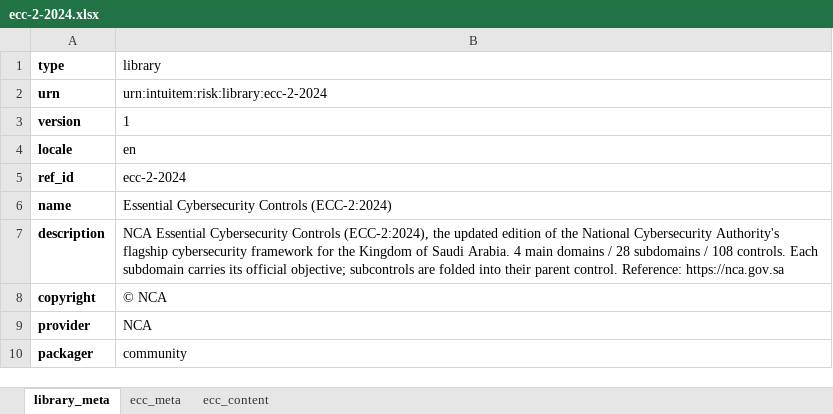
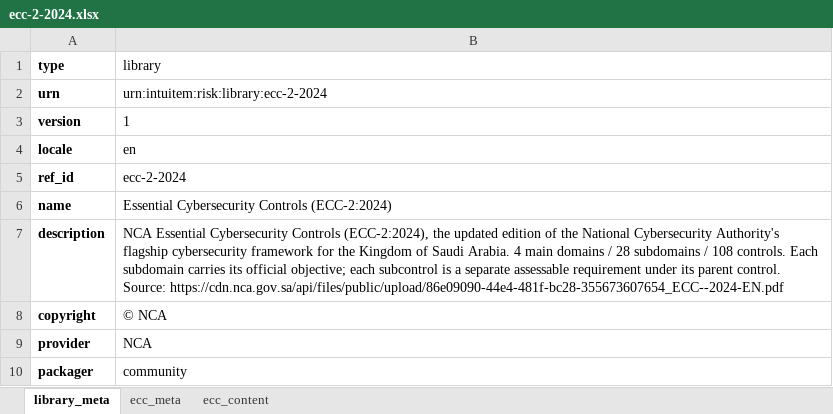
Before and after one commit to intuitem/ciso-assistant-community, an Excel workbook: tools/excel/ecc/ecc-2-2024.xlsx, sheet library_meta, drawn as a sheet; values as stored, in another font and other column widths than the file's, no borders; the diff names each change by its address in the sheet, - before the commit and + after, or states it on an @@ line.

```diff
--- a/tools/excel/ecc/ecc-2-2024.xlsx (sheet library_meta)
+++ b/tools/excel/ecc/ecc-2-2024.xlsx (sheet library_meta)
-B7 (library): …official objective; subcontrols are folded into their parent control. Reference: https://nca.gov.sa
+B7 (library): …official objective; each subcontrol is a separate assessable requirement under its parent control. Source: https://cdn.nca.gov.sa/api/files/public/upload/86e09090-44e4-481f-bc28-355673607654_ECC--2024-EN.pdf
```
Also changed, not shown: sheet ecc_content, 1 other file.
